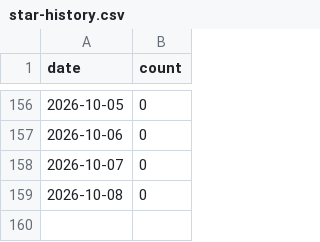
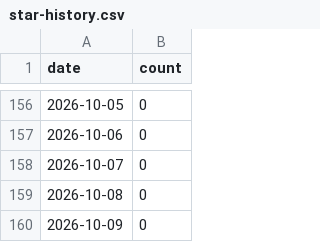
Before and after one commit to jw5812018/mcp-server-excel, a CSV file: .github/star-history.csv, drawn as a sheet; only a part is shown, gaps mark what is left out; the diff names each change by its address in the sheet, - before the commit and + after, or states it on an @@ line.

```diff
--- a/.github/star-history.csv
+++ b/.github/star-history.csv
+row 160: 2026-10-09 | 0
```
